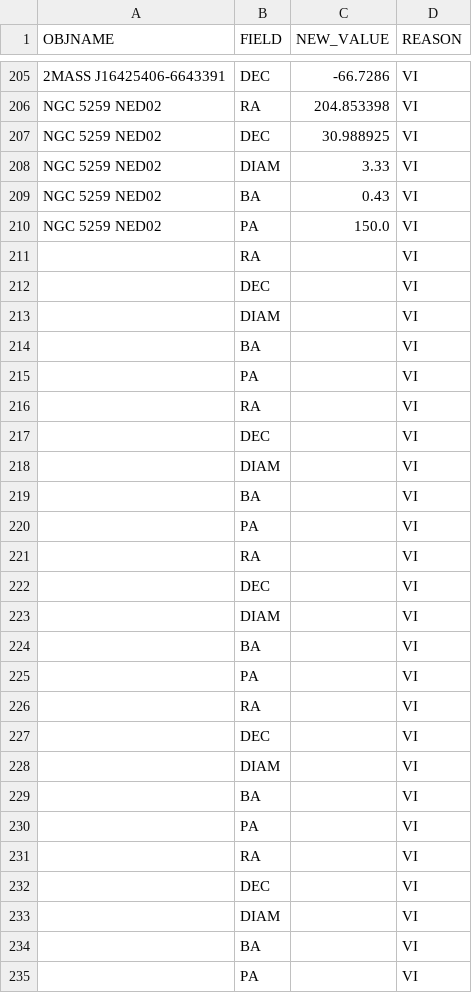
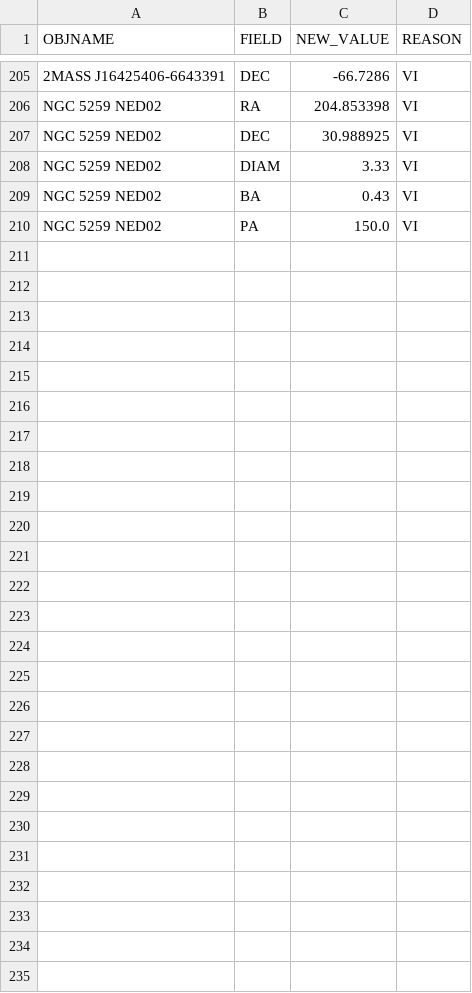
Before and after one commit to moustakas/SGA, a CSV file: py/SGA/data/SGA2025/overlays/v1.2/updates.csv, drawn as a sheet; only a part is shown, gaps mark what is left out; the diff names each change by its address in the sheet, - before the commit and + after, or states it on an @@ line.

```diff
--- a/py/SGA/data/SGA2025/overlays/v1.2/updates.csv
+++ b/py/SGA/data/SGA2025/overlays/v1.2/updates.csv
-row 211:  | RA |  | VI
-row 212:  | DEC |  | VI
-row 213:  | DIAM |  | VI
-row 214:  | BA |  | VI
-row 215:  | PA |  | VI
-row 216:  | RA |  | VI
-row 217:  | DEC |  | VI
-row 218:  | DIAM |  | VI
-row 219:  | BA |  | VI
-row 220:  | PA |  | VI
-row 221:  | RA |  | VI
-row 222:  | DEC |  | VI
-row 223:  | DIAM |  | VI
-row 224:  | BA |  | VI
-row 225:  | PA |  | VI
-row 226:  | RA |  | VI
-row 227:  | DEC |  | VI
-row 228:  | DIAM |  | VI
-row 229:  | BA |  | VI
-row 230:  | PA |  | VI
-row 231:  | RA |  | VI
-row 232:  | DEC |  | VI
-row 233:  | DIAM |  | VI
-row 234:  | BA |  | VI
-row 235:  | PA |  | VI
```
Also changed, not shown: py/SGA/data/SGA2025/overlays/v1.2/drops.csv, 1 other file.
